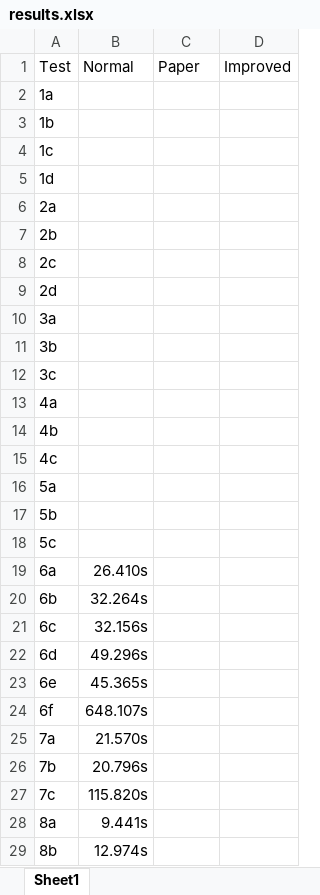
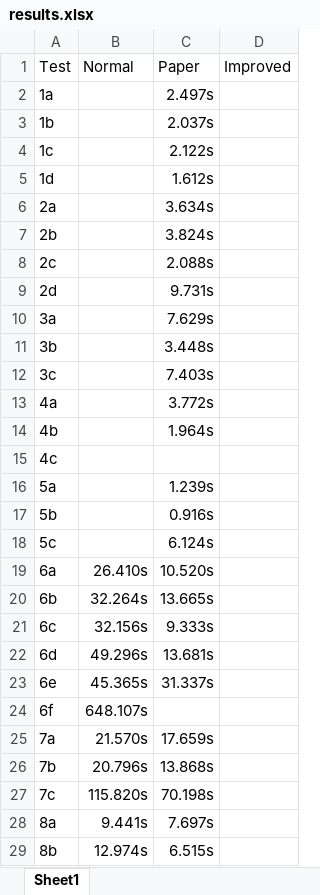
Before and after one commit to Berei-Dev/Database_Theory_Team_10, an Excel workbook: results/results.xlsx, sheet Sheet1, drawn as a sheet; only a part is shown; values as stored, in another font and other column widths than the file's, no borders; the diff covers the shown part only; the diff names each change by its address in the sheet, - before the commit and + after, or states it on an @@ line.

Commit message:
Partial data entered from lux implementation

```diff
--- a/results/results.xlsx (sheet Sheet1)
+++ b/results/results.xlsx (sheet Sheet1)
-C2: (empty)
+C2: 2.497s
-C3: (empty)
+C3: 2.037s
-C4: (empty)
+C4: 2.122s
-C5: (empty)
+C5: 1.612s
-C6: (empty)
+C6: 3.634s
-C7: (empty)
+C7: 3.824s
-C8: (empty)
+C8: 2.088s
-C9: (empty)
+C9: 9.731s
-C10: (empty)
+C10: 7.629s
-C11: (empty)
+C11: 3.448s
-C12: (empty)
+C12: 7.403s
-C13: (empty)
+C13: 3.772s
-C14: (empty)
+C14: 1.964s
-C16: (empty)
+C16: 1.239s
-C17: (empty)
+C17: 0.916s
-C18: (empty)
+C18: 6.124s
-C19: (empty)
+C19: 10.520s
-C20: (empty)
+C20: 13.665s
-C21: (empty)
+C21: 9.333s
-C22: (empty)
+C22: 13.681s
-C23: (empty)
+C23: 31.337s
-C25: (empty)
+C25: 17.659s
-C26: (empty)
+C26: 13.868s
-C27: (empty)
+C27: 70.198s
-C28: (empty)
+C28: 7.697s
-C29: (empty)
+C29: 6.515s
```
Also changed, not shown: 44 edited cells elsewhere in this sheet.
